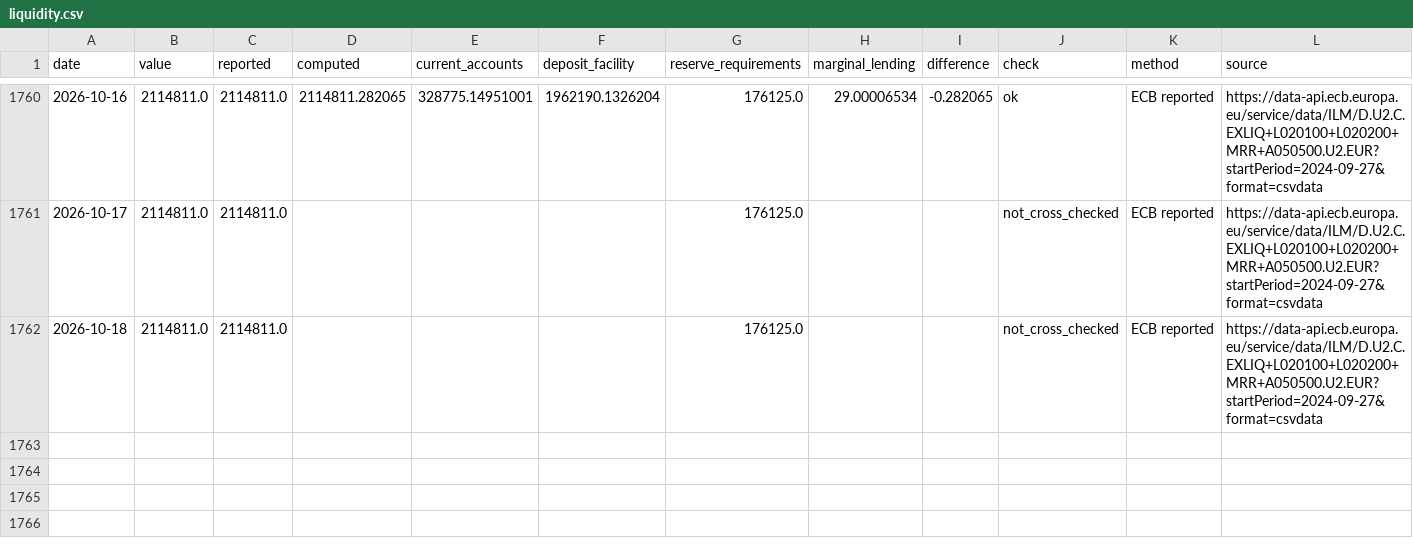
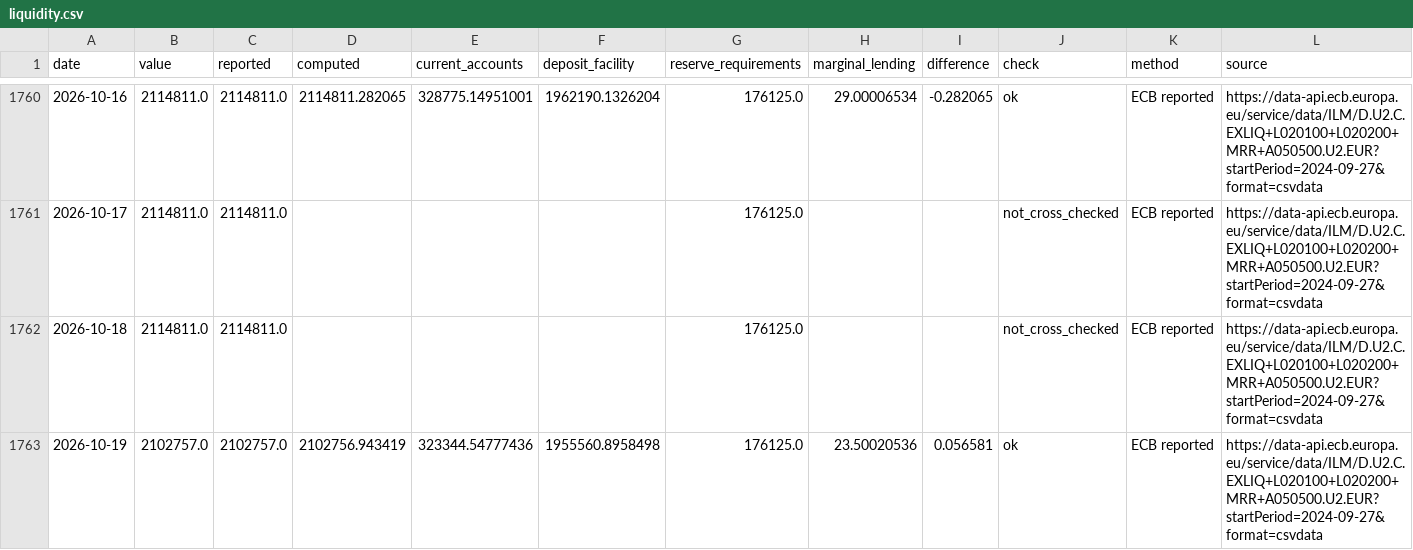
Before and after one commit to codenuker/ESTR-3mo, a CSV file: ecb-liquidity/data/liquidity.csv, drawn as a sheet; only a part is shown, gaps mark what is left out; the diff names each change by its address in the sheet, - before the commit and + after, or states it on an @@ line.

```diff
--- a/ecb-liquidity/data/liquidity.csv
+++ b/ecb-liquidity/data/liquidity.csv
+row 1763: 2026-10-19 | 2102757.0 | 2102757.0 | 2102756.943419 | 323344.54777436 | 1955560.8958498 | 176125.0 | 23.50020536 | 0.056581 | ok | ECB reported | https://data-api.ecb.europa.eu/service/data/ILM/D.U2.C.EXLIQ+L020100+L020200+MRR+A050500.U2.EUR?startPeriod=2024-09-27&format=csvdata
```
Also changed, not shown: 3 other files.
